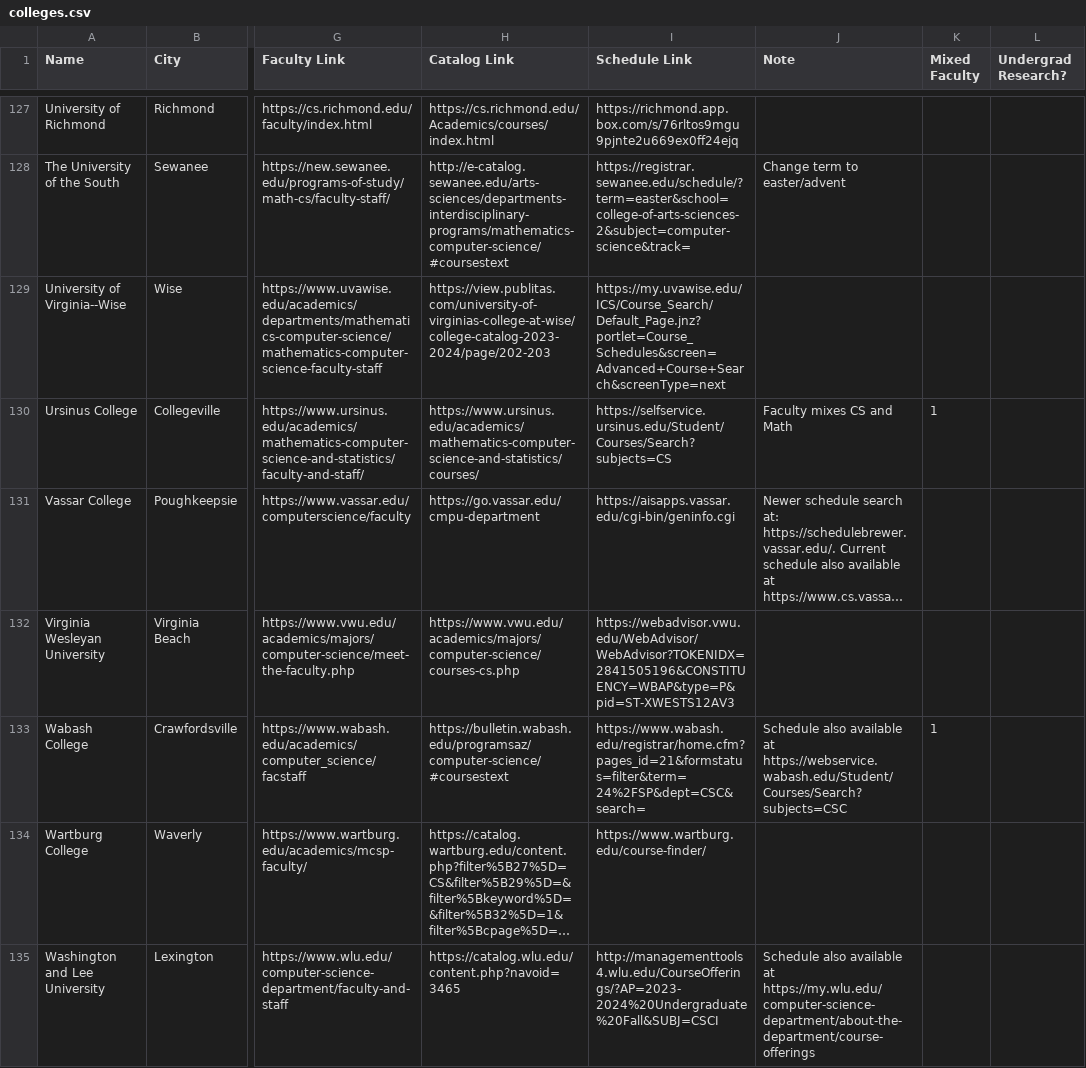
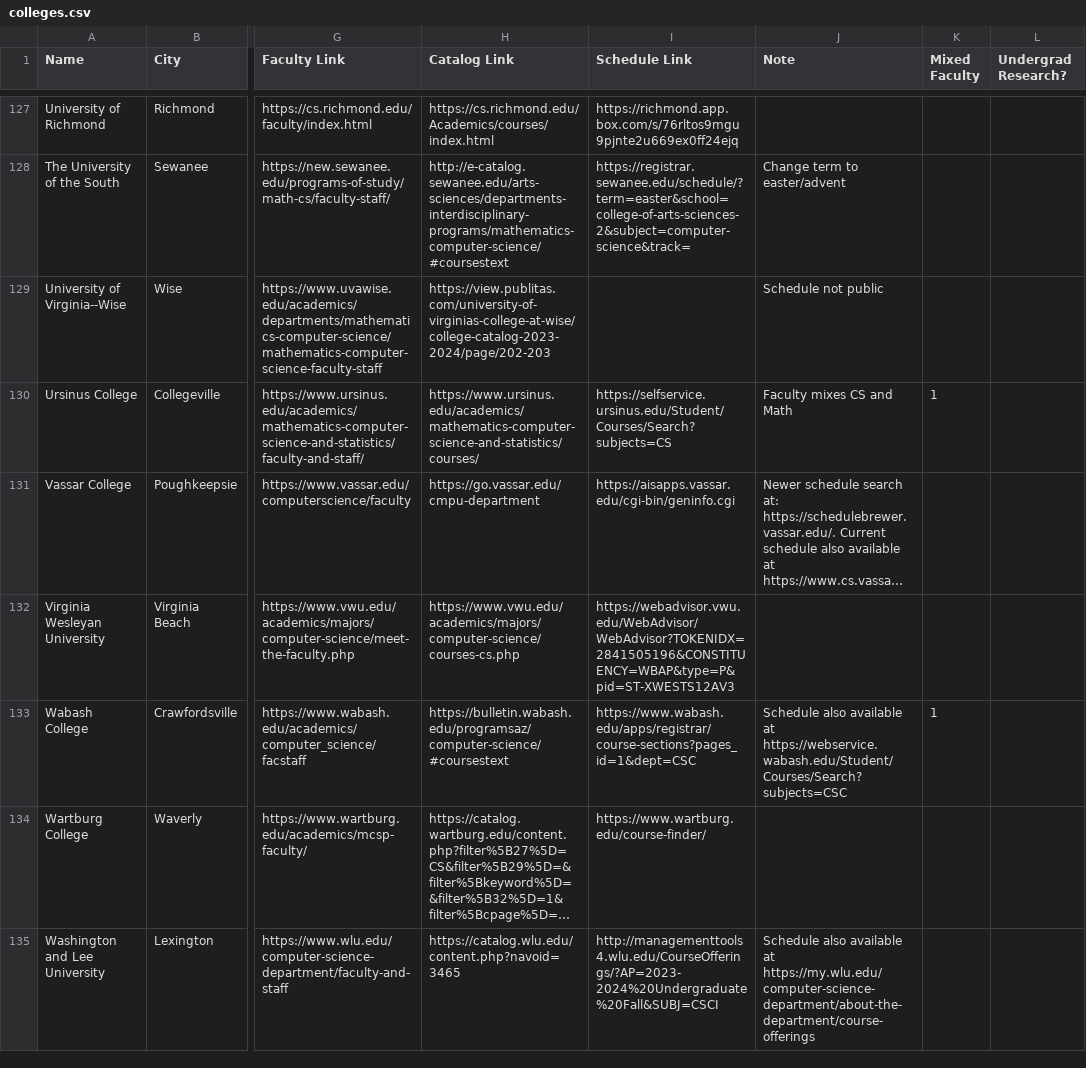
Before and after one commit to dzungvpham/cslac, a CSV file: data/colleges.csv, drawn as a sheet; only a part is shown, gaps mark what is left out; long unchanged cells end in …; the diff names each change by its address in the sheet, - before the commit and + after, or states it on an @@ line.

Commit message:
Scrape Wabash schedule

```diff
--- a/data/colleges.csv
+++ b/data/colleges.csv
-I129 (Schedule Link): https://my.uvawise.edu/ICS/Course_Search/Default_Page.jnz?portlet=Course_Schedules&screen=Advanced+Course+Search&screenType=next
+I129 (Schedule Link): (empty)
-J129 (Note): (empty)
+J129 (Note): Schedule not public
-I133 (Schedule Link): https://www.wabash.edu/registrar/home.cfm?pages_id=21&formstatus=filter&term=24%2FSP&dept=CSC&search=
+I133 (Schedule Link): https://www.wabash.edu/apps/registrar/course-sections?pages_id=1&dept=CSC
```
Also changed, not shown: 3 other files.
